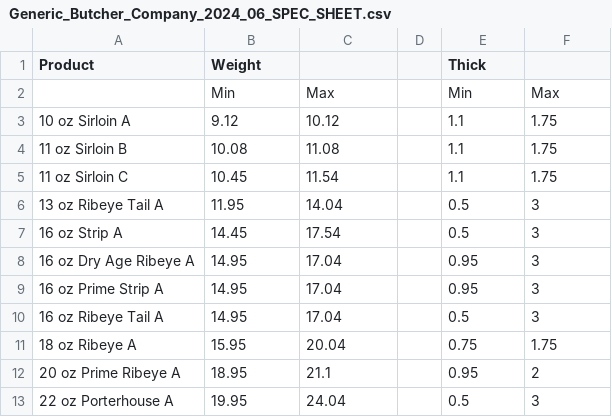
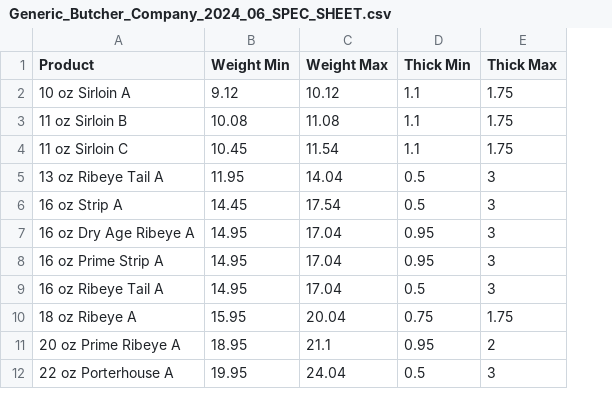
Before and after one commit to ThePennyGoblin/SMU_Project_3_Team-_1, a CSV file: Resources/Generic_Butcher_Company_2024_06_SPEC_SHEET.csv, drawn as a sheet; only a part is shown; removed rows and columns are numbered as before the commit, all else as after; the diff names each change by its address in the sheet, - before the commit and + after, or states it on an @@ line.

Commit message:
correcting spec meat

```diff
--- a/Resources/Generic_Butcher_Company_2024_06_SPEC_SHEET.csv
+++ b/Resources/Generic_Butcher_Company_2024_06_SPEC_SHEET.csv
-column D, empty
-B1: Weight
+B1: Weight Min
-C1: (empty)
+C1: Weight Max
-D1: Thick
+D1: Thick Min
-E1: (empty)
+E1: Thick Max
-row 2:  | Min | Max |  | Min | Max
```
Also changed, not shown: 1 other file.
